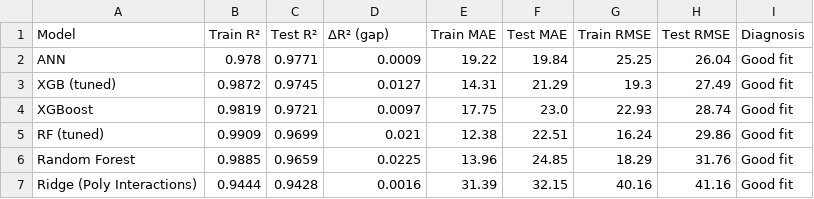
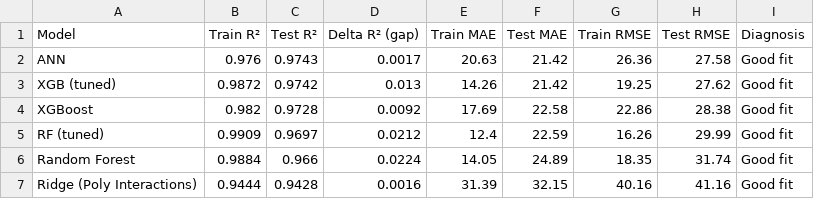
Before and after one commit to heyisula/caloriesense, a CSV file: out/models/train_test_accuracy_summary.csv, drawn as a sheet.

Commit message:
Add calorie burn prediction pipeline with multi-model ensemble (retrainV3)
- Ingests exercise dataset and replaces synthetic calorie values with
  physics-based Keytel formula (gender, HR, weight, age, duration)
- Cleans and encodes features (binary gender, one-hot weather, outlier removal)
- Engineers new features: Max_HR_Percentage, Workload, Age_Group, Height
- Selects features via RF importance + permutation importance (threshold 0.05)
- Trains and evaluates 7 models: Ridge (Poly), Random Forest, XGBoost,
  RF (tuned), XGB (tuned), ANN (LeakyReLU + L2 + Huber), and Ensemble
- Optimises ensemble weights (RF tuned / XGB tuned / ANN) via scipy minimize
- Evaluates all models with MAE, RMSE, R², MAPE, accuracy, binned F1, CV R²
- Runs overfitting analysis (train vs test R² gap) across all models
- Saves all models, scaler, feature list, weights, and pipeline metadata to out/models/
- Adds prediction cell covering all 7 models with per-model accuracy summary

```diff
--- a/out/models/train_test_accuracy_summary.csv
+++ b/out/models/train_test_accuracy_summary.csv
@@ -1,7 +1,7 @@
-Model,Train R²,Test R²,ΔR² (gap),Train MAE,Test MAE,Train RMSE,Test RMSE,Diagnosis
-ANN,0.978,0.9771,0.0009,19.22,19.84,25.25,26.04,Good fit
-XGB (tuned),0.9872,0.9745,0.0127,14.31,21.29,19.3,27.49,Good fit
-XGBoost,0.9819,0.9721,0.0097,17.75,23.0,22.93,28.74,Good fit
-RF (tuned),0.9909,0.9699,0.021,12.38,22.51,16.24,29.86,Good fit
-Random Forest,0.9885,0.9659,0.0225,13.96,24.85,18.29,31.76,Good fit
+Model,Train R²,Test R²,Delta R² (gap),Train MAE,Test MAE,Train RMSE,Test RMSE,Diagnosis
+ANN,0.976,0.9743,0.0017,20.63,21.42,26.36,27.58,Good fit
+XGB (tuned),0.9872,0.9742,0.013,14.26,21.42,19.25,27.62,Good fit
+XGBoost,0.982,0.9728,0.0092,17.69,22.58,22.86,28.38,Good fit
+RF (tuned),0.9909,0.9697,0.0212,12.4,22.59,16.26,29.99,Good fit
+Random Forest,0.9884,0.966,0.0224,14.05,24.89,18.35,31.74,Good fit
 Ridge (Poly Interactions),0.9444,0.9428,0.0016,31.39,32.15,40.16,41.16,Good fit
```
Also changed, not shown: 28 other files.
